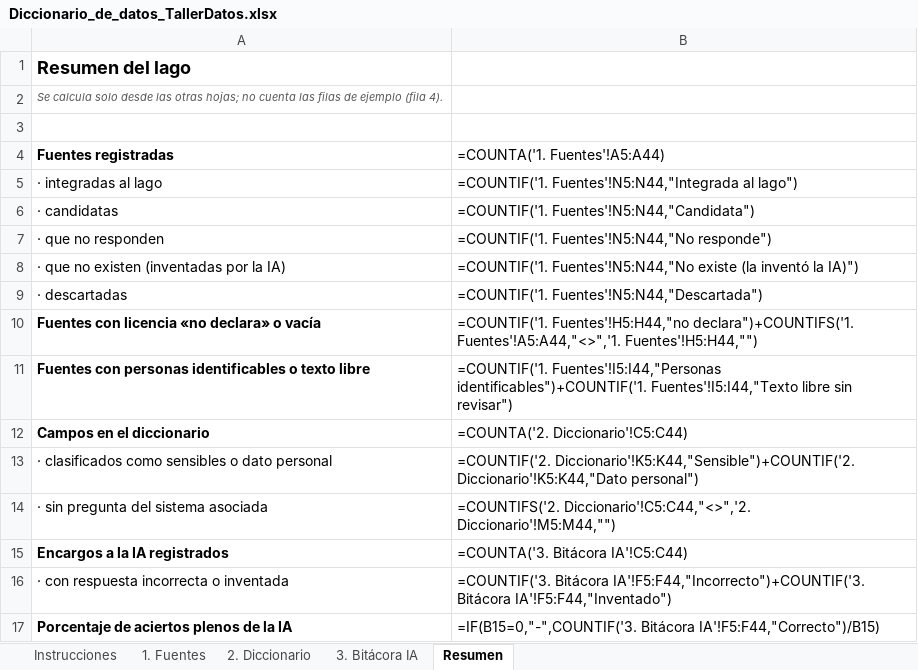
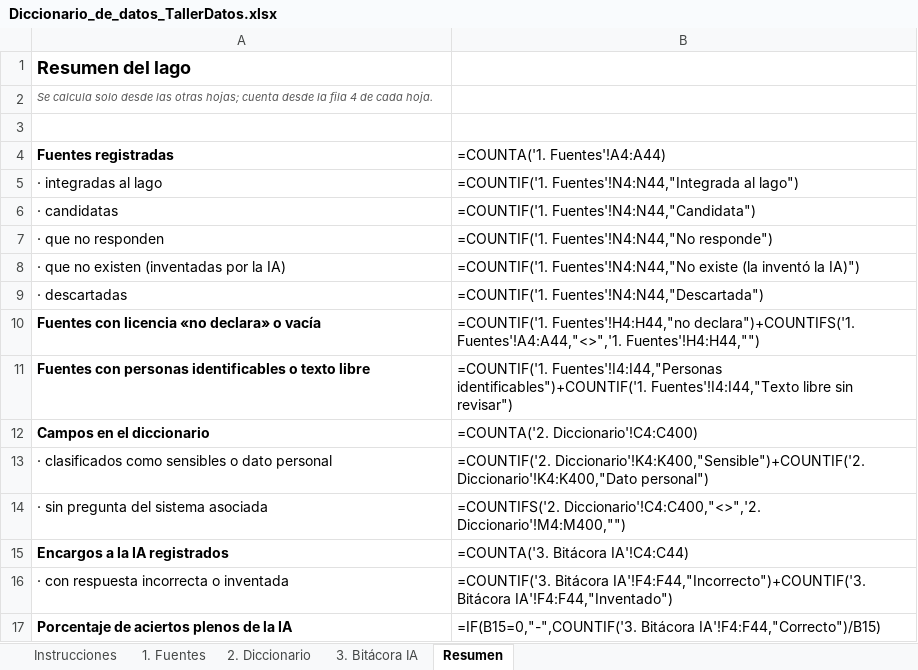
Before and after one commit to JeanArdila711/cerebro-londres, an Excel workbook: cerebro-londres/Diccionario_de_datos_TallerDatos.xlsx, sheet Resumen, drawn as a sheet; values as stored, in another font and other column widths than the file's, no borders; formulas without a stored value are shown as written; the diff names each change by its address in the sheet, - before the commit and + after, or states it on an @@ line.

```diff
--- a/cerebro-londres/Diccionario_de_datos_TallerDatos.xlsx (sheet Resumen)
+++ b/cerebro-londres/Diccionario_de_datos_TallerDatos.xlsx (sheet Resumen)
-A2 (Fuentes registradas): …otras hojas; no cuenta las filas de ejemplo (fila 4).
+A2 (Fuentes registradas): …otras hojas; cuenta desde la fila 4 de cada hoja.
-B4: =COUNTA('1. Fuentes'!A5:A44)
+B4: =COUNTA('1. Fuentes'!A4:A44)
-B5 (=COUNTA('1. Fuentes'!A4:A44)): =COUNTIF('1. Fuentes'!N5:N44,"Integrada al lago")
+B5 (=COUNTA('1. Fuentes'!A4:A44)): =COUNTIF('1. Fuentes'!N4:N44,"Integrada al lago")
-B6 (=COUNTA('1. Fuentes'!A4:A44)): =COUNTIF('1. Fuentes'!N5:N44,"Candidata")
+B6 (=COUNTA('1. Fuentes'!A4:A44)): =COUNTIF('1. Fuentes'!N4:N44,"Candidata")
-B7 (=COUNTA('1. Fuentes'!A4:A44)): =COUNTIF('1. Fuentes'!N5:N44,"No responde")
+B7 (=COUNTA('1. Fuentes'!A4:A44)): =COUNTIF('1. Fuentes'!N4:N44,"No responde")
-B8 (=COUNTA('1. Fuentes'!A4:A44)): =COUNTIF('1. Fuentes'!N5:N44,"No existe (la…
+B8 (=COUNTA('1. Fuentes'!A4:A44)): =COUNTIF('1. Fuentes'!N4:N44,"No existe (la…
-B9 (=COUNTA('1. Fuentes'!A4:A44)): =COUNTIF('1. Fuentes'!N5:N44,"Descartada")
+B9 (=COUNTA('1. Fuentes'!A4:A44)): =COUNTIF('1. Fuentes'!N4:N44,"Descartada")
-B10 (=COUNTA('1. Fuentes'!A4:A44)): =COUNTIF('1. Fuentes'!H5:H44,"no declara")+COUNTIFS('1. Fuentes'!A5:A44,"<>",'1. Fuentes'!H5:H44,"")
+B10 (=COUNTA('1. Fuentes'!A4:A44)): =COUNTIF('1. Fuentes'!H4:H44,"no declara")+COUNTIFS('1. Fuentes'!A4:A44,"<>",'1. Fuentes'!H4:H44,"")
-B11 (=COUNTA('1. Fuentes'!A4:A44)): =COUNTIF('1. Fuentes'!I5:I44,"Personas identificables")+COUNTIF('1. Fuentes'!I5:I44,"Texto libre sin…
+B11 (=COUNTA('1. Fuentes'!A4:A44)): =COUNTIF('1. Fuentes'!I4:I44,"Personas identificables")+COUNTIF('1. Fuentes'!I4:I44,"Texto libre sin…
-B12 (=COUNTA('1. Fuentes'!A4:A44)): =COUNTA('2. Diccionario'!C5:C44)
+B12 (=COUNTA('1. Fuentes'!A4:A44)): =COUNTA('2. Diccionario'!C4:C400)
-B13 (=COUNTA('1. Fuentes'!A4:A44)): =COUNTIF('2. Diccionario'!K5:K44,"Sensible")+COUNTIF('2. Diccionario'!K5:K44,"Dato personal")
+B13 (=COUNTA('1. Fuentes'!A4:A44)): =COUNTIF('2. Diccionario'!K4:K400,"Sensible")+COUNTIF('2. Diccionario'!K4:K400,"Dato personal")
-B14 (=COUNTA('1. Fuentes'!A4:A44)): =COUNTIFS('2. Diccionario'!C5:C44,"<>",'2. Diccionario'!M5:M44,"")
+B14 (=COUNTA('1. Fuentes'!A4:A44)): =COUNTIFS('2. Diccionario'!C4:C400,"<>",'2. Diccionario'!M4:M400,"")
-B15 (=COUNTA('1. Fuentes'!A4:A44)): =COUNTA('3. Bitácora IA'!C5:C44)
+B15 (=COUNTA('1. Fuentes'!A4:A44)): =COUNTA('3. Bitácora IA'!C4:C44)
-B16 (=COUNTA('1. Fuentes'!A4:A44)): =COUNTIF('3. Bitácora IA'!F5:F44,"Incorrecto")+COUNTIF('3. Bitácora IA'!F5:F44,"Inventado")
+B16 (=COUNTA('1. Fuentes'!A4:A44)): =COUNTIF('3. Bitácora IA'!F4:F44,"Incorrecto")+COUNTIF('3. Bitácora IA'!F4:F44,"Inventado")
-B17 (=COUNTA('1. Fuentes'!A4:A44)): =IF(B15=0,"-",COUNTIF('3. Bitácora IA'!F5:F44,"Correcto")/B15)
+B17 (=COUNTA('1. Fuentes'!A4:A44)): =IF(B15=0,"-",COUNTIF('3. Bitácora IA'!F4:F44,"Correcto")/B15)
```
Also changed, not shown: sheet 2. Diccionario, sheet 1. Fuentes, sheet 3. Bitácora IA, sheet Instrucciones, 53 other files.
